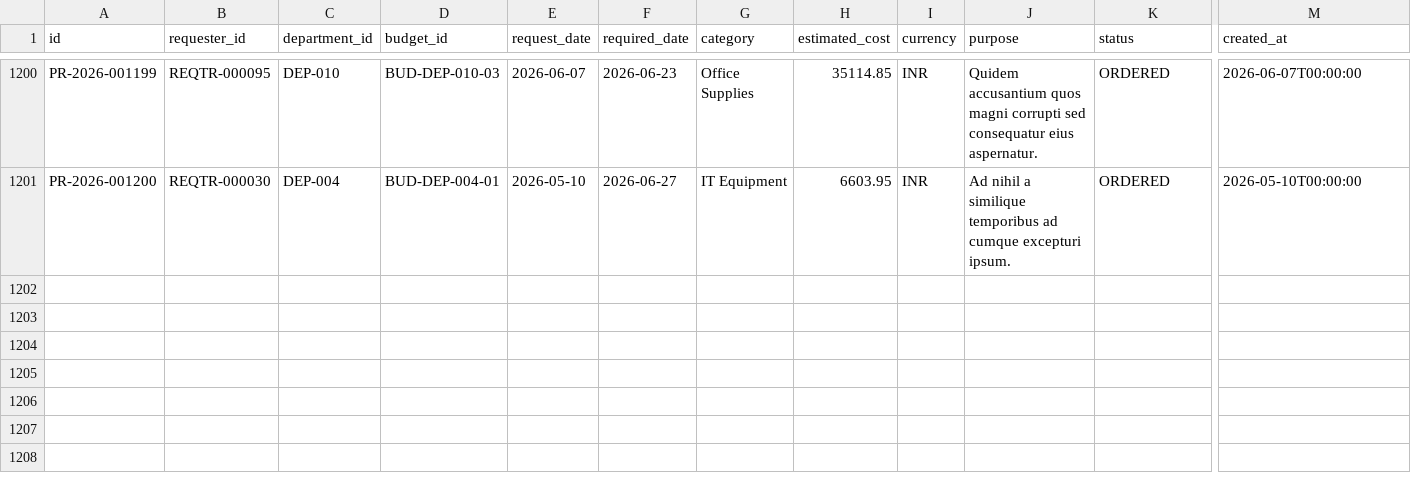
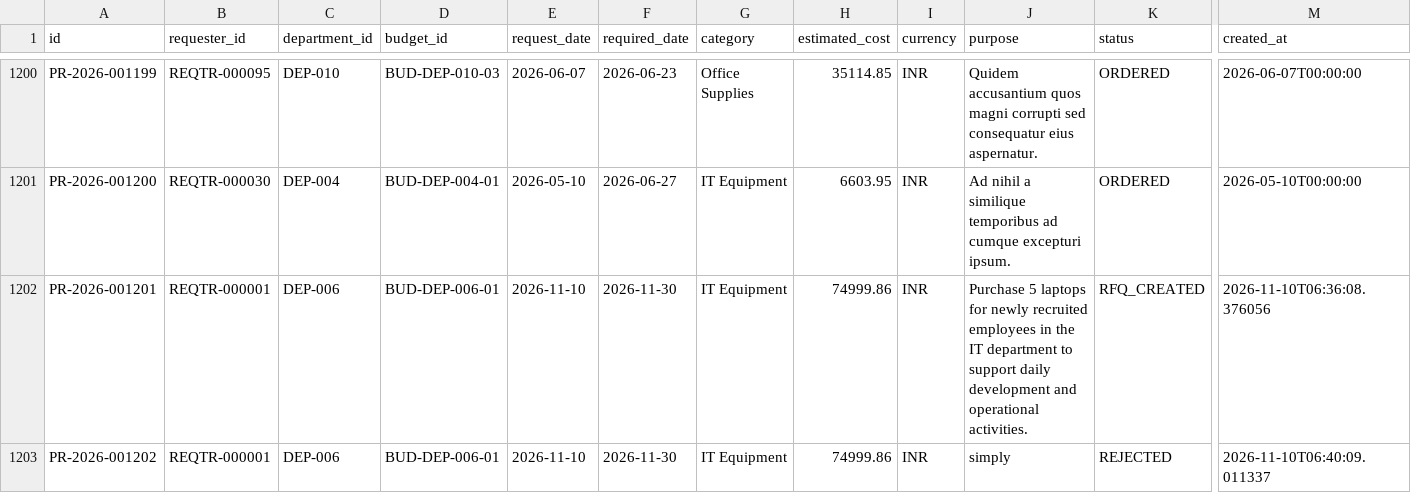
Before and after one commit to shaikayazhussain9121682625/ProcureFlow-AI, a CSV file: exports/csv/purchase_requests.csv, drawn as a sheet; only a part is shown, gaps mark what is left out; rows hold the shown columns only; the diff names each change by its address in the sheet, - before the commit and + after, or states it on an @@ line.

```diff
--- a/exports/csv/purchase_requests.csv
+++ b/exports/csv/purchase_requests.csv
+row 1202: PR-2026-001201 | REQTR-000001 | DEP-006 | BUD-DEP-006-01 | 2026-11-10 | 2026-11-30 | IT Equipment | 74999.86 | INR | Purchase 5 laptops for newly recruited employees in the IT department to support daily development and operational activities. | RFQ_CREATED | 2026-11-10T06:36:08.376056
+row 1203: PR-2026-001202 | REQTR-000001 | DEP-006 | BUD-DEP-006-01 | 2026-11-10 | 2026-11-30 | IT Equipment | 74999.86 | INR | simply | REJECTED | 2026-11-10T06:40:09.011337
```
Also changed, not shown: exports/csv/approvals.csv, exports/csv/request_lines.csv, 27 other files.
